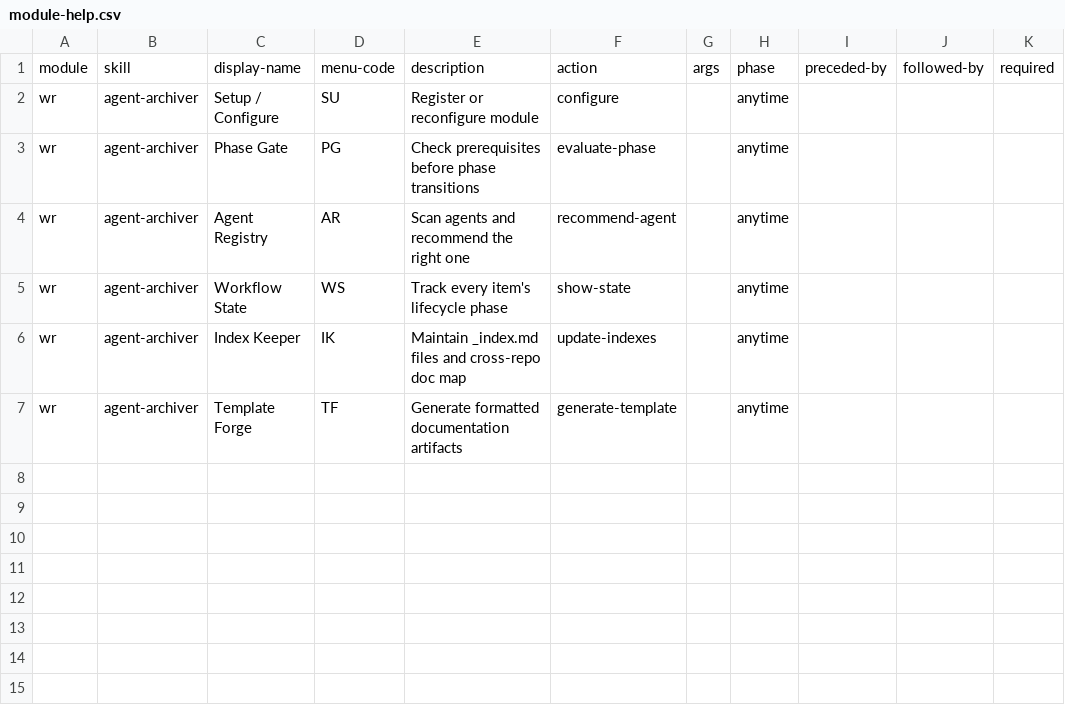
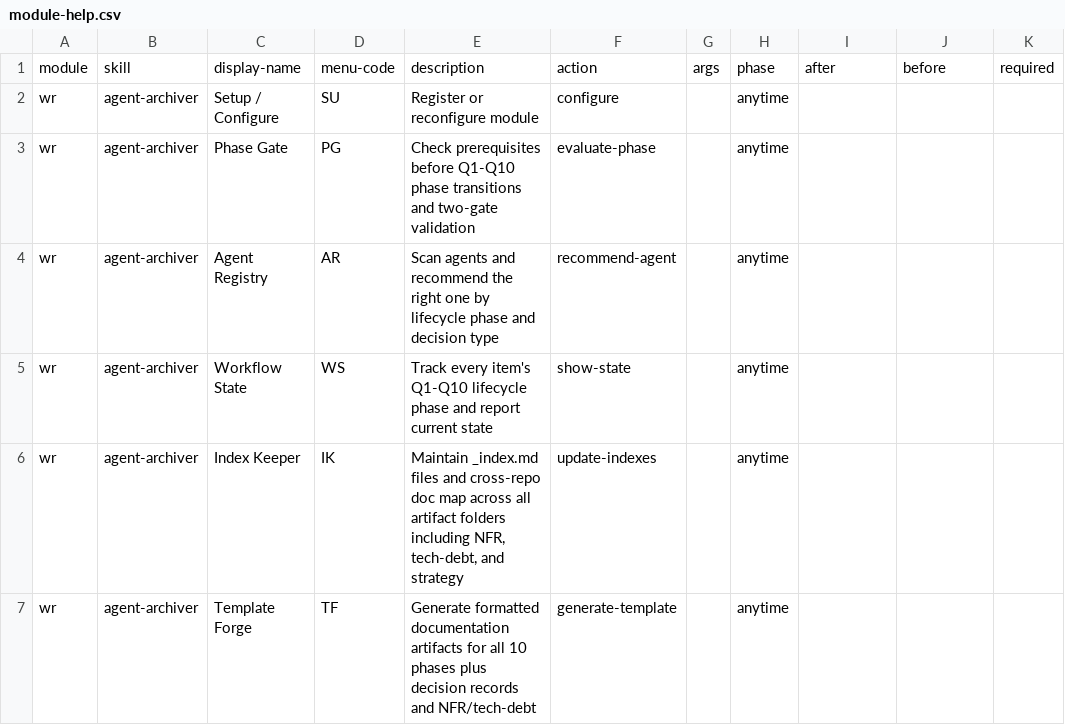
Before and after one commit to Glitch-guy0/bmad-workspace-rules, a CSV file: src/agent-archiver/assets/module-help.csv, drawn as a sheet; only a part is shown; the diff names each change by its address in the sheet, - before the commit and + after, or states it on an @@ line.

Commit message:
feat: agent-archiver v1.0.1

```diff
--- a/src/agent-archiver/assets/module-help.csv
+++ b/src/agent-archiver/assets/module-help.csv
-I1: preceded-by
+I1: after
-J1: followed-by
+J1: before
-E3: …prerequisites before phase transitions
+E3: …prerequisites before Q1-Q10 phase transitions and two-gate validation
-E4: …right one
+E4: …right one by lifecycle phase and decision type
-E5: …every item's lifecycle phase
+E5: …every item's Q1-Q10 lifecycle phase and report current state
-E6: …doc map
+E6: …doc map across all artifact folders including NFR, tech-debt, and strategy
-E7: …documentation artifacts
+E7: …documentation artifacts for all 10 phases plus decision records and NFR/tech-debt
```
Also changed, not shown: 15 other files.
